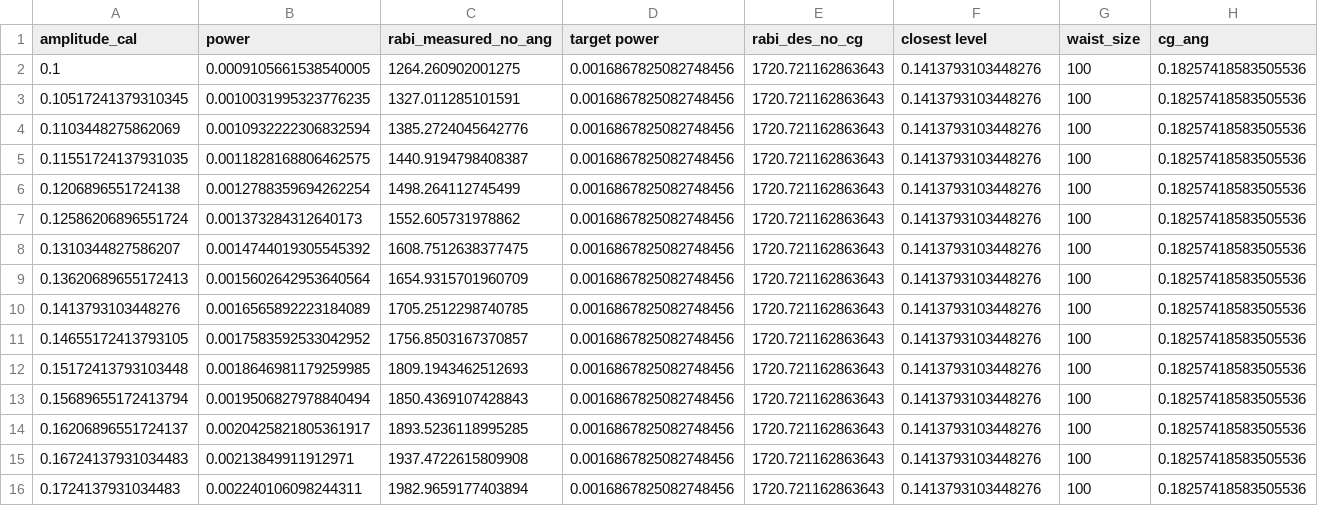
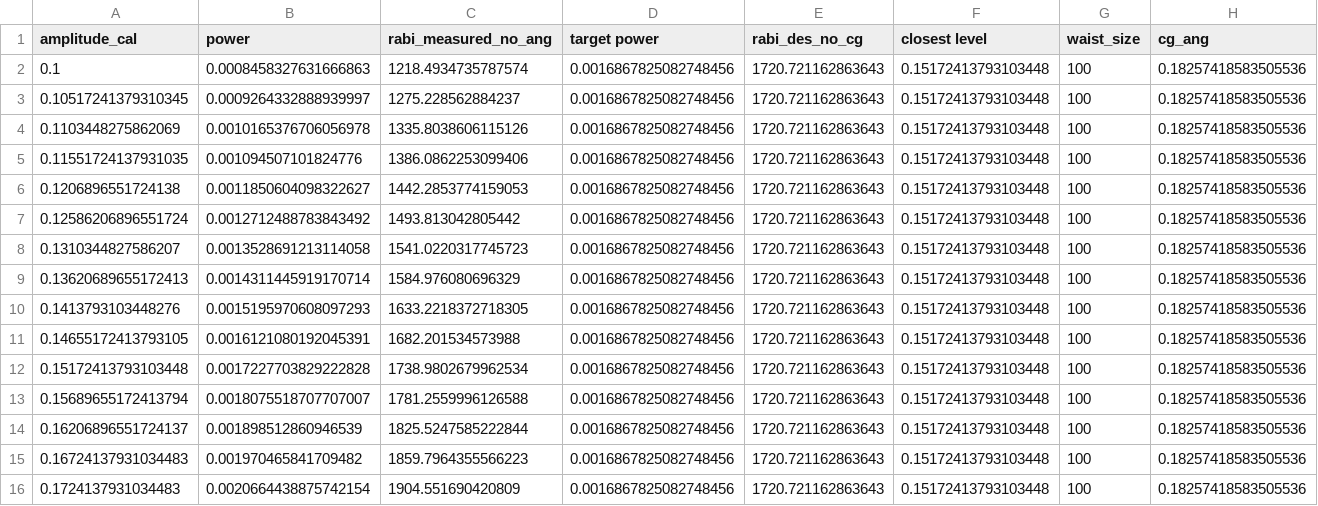
Before and after one commit to AtomPhotonConnection/cold-control, a CSV file: calibrations/pulse_shaping_expt/STIRAP_DL_PRO/81MHz/rabi_data.csv, drawn as a sheet; only a part is shown; the diff covers the shown part only.

Commit message:
calibrations and misc changes

```diff
--- a/calibrations/pulse_shaping_expt/STIRAP_DL_PRO/81MHz/rabi_data.csv
+++ b/calibrations/pulse_shaping_expt/STIRAP_DL_PRO/81MHz/rabi_data.csv
@@ -1,16 +1,16 @@
 amplitude_cal,power,rabi_measured_no_ang,target power,rabi_des_no_cg,closest level,waist_size,cg_ang
-0.1,0.0009105661538540005,1264.260902001275,0.0016867825082748456,1720.721162863643,0.1413793103448276,100,0.18257418583505536
-0.10517241379310345,0.0010031995323776235,1327.011285101591,0.0016867825082748456,1720.721162863643,0.1413793103448276,100,0.18257418583505536
-0.1103448275862069,0.0010932222306832594,1385.2724045642776,0.0016867825082748456,1720.721162863643,0.1413793103448276,100,0.18257418583505536
-0.11551724137931035,0.0011828168806462575,1440.9194798408387,0.0016867825082748456,1720.721162863643,0.1413793103448276,100,0.18257418583505536
-0.1206896551724138,0.0012788359694262254,1498.264112745499,0.0016867825082748456,1720.721162863643,0.1413793103448276,100,0.18257418583505536
-0.12586206896551724,0.001373284312640173,1552.605731978862,0.0016867825082748456,1720.721162863643,0.1413793103448276,100,0.18257418583505536
-0.1310344827586207,0.0014744019305545392,1608.7512638377475,0.0016867825082748456,1720.721162863643,0.1413793103448276,100,0.18257418583505536
-0.13620689655172413,0.0015602642953640564,1654.9315701960709,0.0016867825082748456,1720.721162863643,0.1413793103448276,100,0.18257418583505536
-0.1413793103448276,0.0016565892223184089,1705.2512298740785,0.0016867825082748456,1720.721162863643,0.1413793103448276,100,0.18257418583505536
-0.14655172413793105,0.0017583592533042952,1756.8503167370857,0.0016867825082748456,1720.721162863643,0.1413793103448276,100,0.18257418583505536
-0.15172413793103448,0.0018646981179259985,1809.1943462512693,0.0016867825082748456,1720.721162863643,0.1413793103448276,100,0.18257418583505536
-0.15689655172413794,0.0019506827978840494,1850.4369107428843,0.0016867825082748456,1720.721162863643,0.1413793103448276,100,0.18257418583505536
-0.16206896551724137,0.0020425821805361917,1893.5236118995285,0.0016867825082748456,1720.721162863643,0.1413793103448276,100,0.18257418583505536
-0.16724137931034483,0.00213849911912971,1937.4722615809908,0.0016867825082748456,1720.721162863643,0.1413793103448276,100,0.18257418583505536
-0.1724137931034483,0.002240106098244311,1982.9659177403894,0.0016867825082748456,1720.721162863643,0.1413793103448276,100,0.18257418583505536
+0.1,0.0008458327631666863,1218.4934735787574,0.0016867825082748456,1720.721162863643,0.15172413793103448,100,0.18257418583505536
+0.10517241379310345,0.0009264332888939997,1275.228562884237,0.0016867825082748456,1720.721162863643,0.15172413793103448,100,0.18257418583505536
+0.1103448275862069,0.0010165376706056978,1335.8038606115126,0.0016867825082748456,1720.721162863643,0.15172413793103448,100,0.18257418583505536
+0.11551724137931035,0.001094507101824776,1386.0862253099406,0.0016867825082748456,1720.721162863643,0.15172413793103448,100,0.18257418583505536
+0.1206896551724138,0.0011850604098322627,1442.2853774159053,0.0016867825082748456,1720.721162863643,0.15172413793103448,100,0.18257418583505536
+0.12586206896551724,0.0012712488783843492,1493.813042805442,0.0016867825082748456,1720.721162863643,0.15172413793103448,100,0.18257418583505536
+0.1310344827586207,0.0013528691213114058,1541.0220317745723,0.0016867825082748456,1720.721162863643,0.15172413793103448,100,0.18257418583505536
+0.13620689655172413,0.0014311445919170714,1584.976080696329,0.0016867825082748456,1720.721162863643,0.15172413793103448,100,0.18257418583505536
+0.1413793103448276,0.0015195970608097293,1633.2218372718305,0.0016867825082748456,1720.721162863643,0.15172413793103448,100,0.18257418583505536
+0.14655172413793105,0.0016121080192045391,1682.201534573988,0.0016867825082748456,1720.721162863643,0.15172413793103448,100,0.18257418583505536
+0.15172413793103448,0.0017227703829222828,1738.9802679962534,0.0016867825082748456,1720.721162863643,0.15172413793103448,100,0.18257418583505536
+0.15689655172413794,0.0018075518707707007,1781.2559996126588,0.0016867825082748456,1720.721162863643,0.15172413793103448,100,0.18257418583505536
+0.16206896551724137,0.001898512860946539,1825.5247585222844,0.0016867825082748456,1720.721162863643,0.15172413793103448,100,0.18257418583505536
+0.16724137931034483,0.001970465841709482,1859.7964355566223,0.0016867825082748456,1720.721162863643,0.15172413793103448,100,0.18257418583505536
+0.1724137931034483,0.0020664438875742154,1904.551690420809,0.0016867825082748456,1720.721162863643,0.15172413793103448,100,0.18257418583505536
```
Also changed, not shown: 45 edited cells elsewhere in this file, calibrations/pulse_shaping_expt/STIRAP_DL_PRO/79MHz/rabi_data.csv, calibrations/pulse_shaping_expt/STIRAP_DL_PRO/80MHz/rabi_data.csv, 29 other files.
